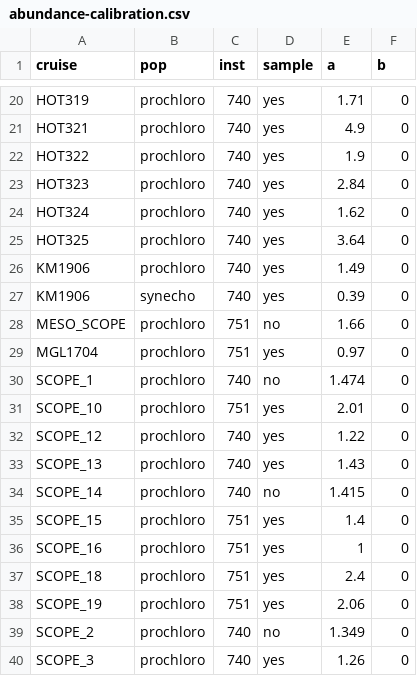
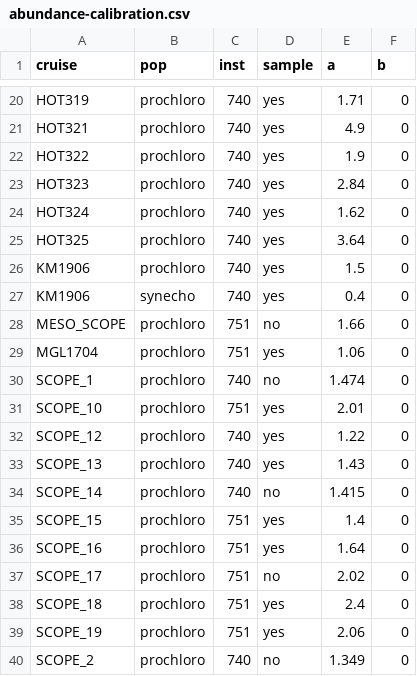
Before and after one commit to seaflow-uw/popcycle, a CSV file: inst/abundance/abundance-calibration.csv, drawn as a sheet; only a part is shown, gaps mark what is left out; the shorter side is filled out with more unchanged rows.

Commit message:
updated abundance_calibration table

```diff
--- a/inst/abundance/abundance-calibration.csv
+++ b/inst/abundance/abundance-calibration.csv
@@ -25,6 +25,6 @@ HOT324,prochloro,740,yes,1.62,0
 HOT325,prochloro,740,yes,3.64,0
-KM1906,prochloro,740,yes,1.49,0
-KM1906,synecho,740,yes,0.39,0
+KM1906,prochloro,740,yes,1.5,0
+KM1906,synecho,740,yes,0.4,0
 MESO_SCOPE,prochloro,751,no,1.66,0
-MGL1704,prochloro,751,yes,0.97,0
+MGL1704,prochloro,751,yes,1.06,0
 SCOPE_1,prochloro,740,no,1.474,0
@@ -35,3 +35,4 @@ SCOPE_14,prochloro,740,no,1.415,0
 SCOPE_15,prochloro,751,yes,1.4,0
-SCOPE_16,prochloro,751,yes,1,0
+SCOPE_16,prochloro,751,yes,1.64,0
+SCOPE_17,prochloro,751,no,2.02,0
 SCOPE_18,prochloro,751,yes,2.4,0
```
